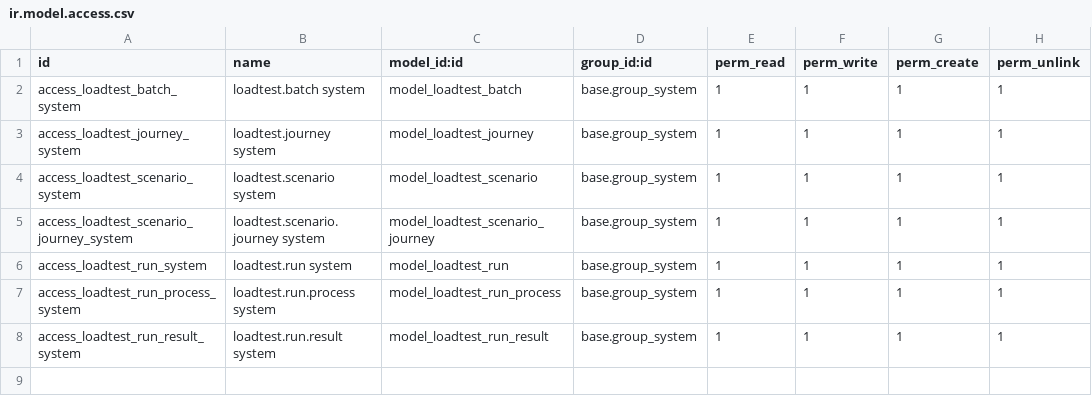
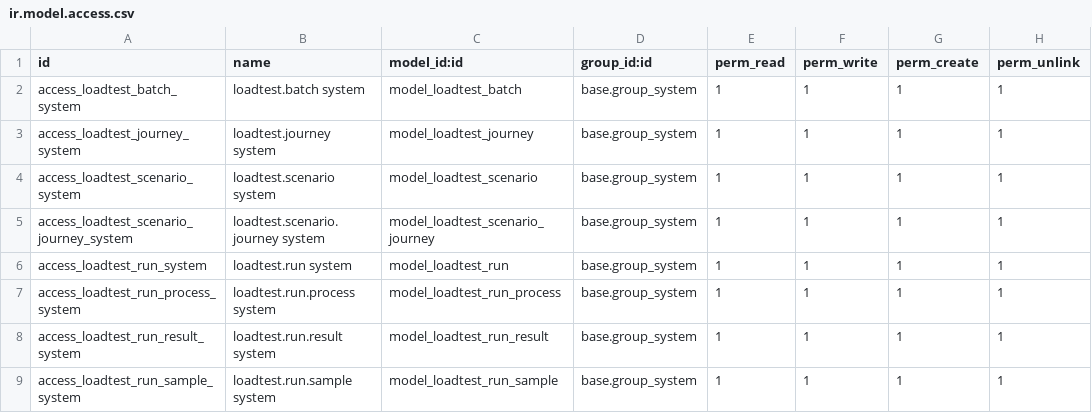
Before and after one commit to isikerkan/odoo-loadtest-toolkit, a CSV file: loadtest_toolkit/security/ir.model.access.csv, drawn as a sheet; the diff names each change by its address in the sheet, - before the commit and + after, or states it on an @@ line.

```diff
--- a/loadtest_toolkit/security/ir.model.access.csv
+++ b/loadtest_toolkit/security/ir.model.access.csv
+row 9: access_loadtest_run_sample_system | loadtest.run.sample system | model_loadtest_run_sample | base.group_system | 1 | 1 | 1 | 1
```
Also changed, not shown: 4 other files.
